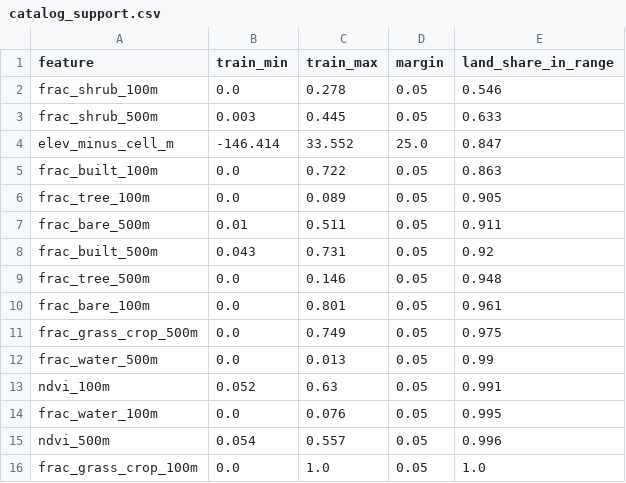
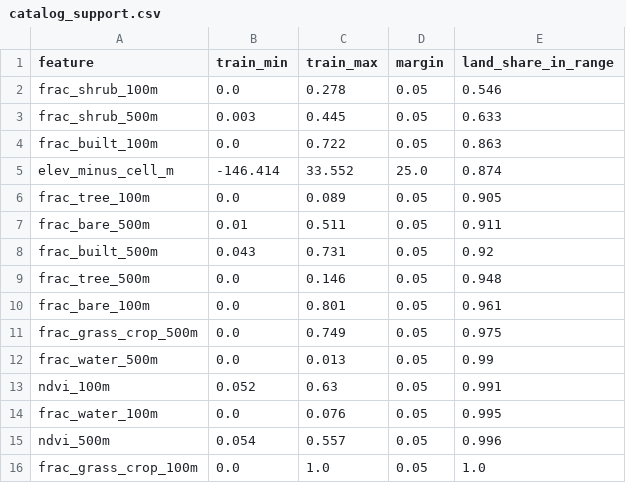
Before and after one commit to SaraEwaida/street-air-temperature, a CSV file: outputs/catalog_support.csv, drawn as a sheet; removed rows and columns are numbered as before the commit, all else as after; the diff names each change by its address in the sheet, - before the commit and + after, or states it on an @@ line.

```diff
--- a/outputs/catalog_support.csv
+++ b/outputs/catalog_support.csv
-row 4: elev_minus_cell_m | -146.414 | 33.552 | 25.0 | 0.847
+row 5: elev_minus_cell_m | -146.414 | 33.552 | 25.0 | 0.874
```
Also changed, not shown: outputs/catalog_summary.csv, 1 other file.
